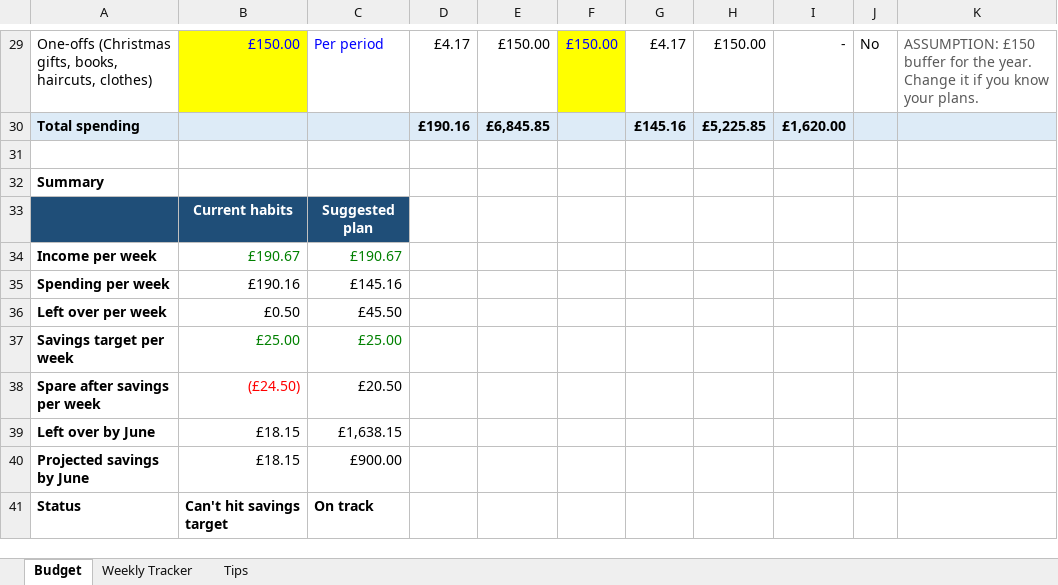
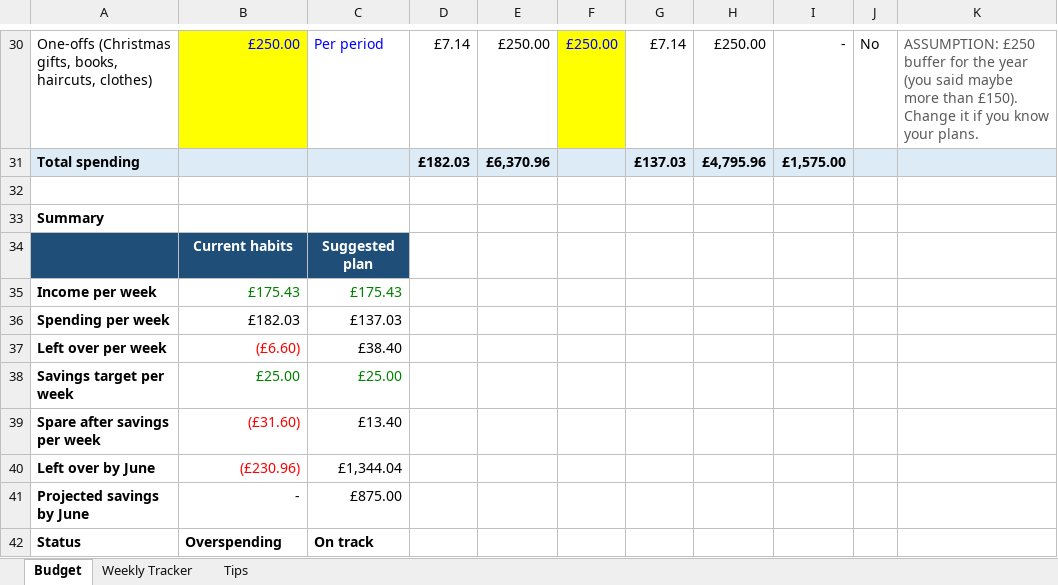
Before and after one commit to adam-beer/Test, an Excel workbook: Uni_Budget_2026-27.xlsx, sheet Budget, drawn as a sheet; only a part is shown, gaps mark what is left out; values as stored, in another font and other column widths than the file's, no borders; conditional formats not drawn; addresses are those after the commit; the diff covers the shown part only; the diff names each change by its address in the sheet, - before the commit and + after, or states it on an @@ line.

```diff
--- a/Uni_Budget_2026-27.xlsx (sheet Budget)
+++ b/Uni_Budget_2026-27.xlsx (sheet Budget)
-B30: £150.00
+B30: £250.00
-D30: £4.17
+D30: £7.14
-E30: £150.00
+E30: £250.00
-F30: £150.00
+F30: £250.00
-G30: £4.17
+G30: £7.14
-H30: £150.00
+H30: £250.00
-K30: ASSUMPTION: £150 buffer for the year. Change it…
+K30: ASSUMPTION: £250 buffer for the year (you said maybe more than £150). Change it…
-D31: £190.16
+D31: £182.03
-E31: £6,845.85
+E31: £6,370.96
-G31: £145.16
+G31: £137.03
-H31: £5,225.85
+H31: £4,795.96
-I31: £1,620.00
+I31: £1,575.00
-B35: £190.67
+B35: £175.43
-C35: £190.67
+C35: £175.43
-B36: £190.16
+B36: £182.03
-C36: £145.16
+C36: £137.03
-B37: £0.50
+B37: (£6.60)
-B37 text colour: black
+B37 text colour: #FF0000
-C37: £45.50
+C37: £38.40
-B39: (£24.50)
+B39: (£31.60)
-C39: £20.50
+C39: £13.40
-B40: £18.15
+B40: (£230.96)
-B40 text colour: black
+B40 text colour: #FF0000
-C40: £1,638.15
+C40: £1,344.04
-B41: £18.15
+B41: -
-C41: £900.00
+C41: £875.00
-B42: Can't hit savings target
+B42: Overspending
```
Also changed, not shown: 2 added rows, 1 removed row and 28 edited cells elsewhere in this sheet, sheet Tips, sheet Weekly Tracker, formulas that keep their value.
